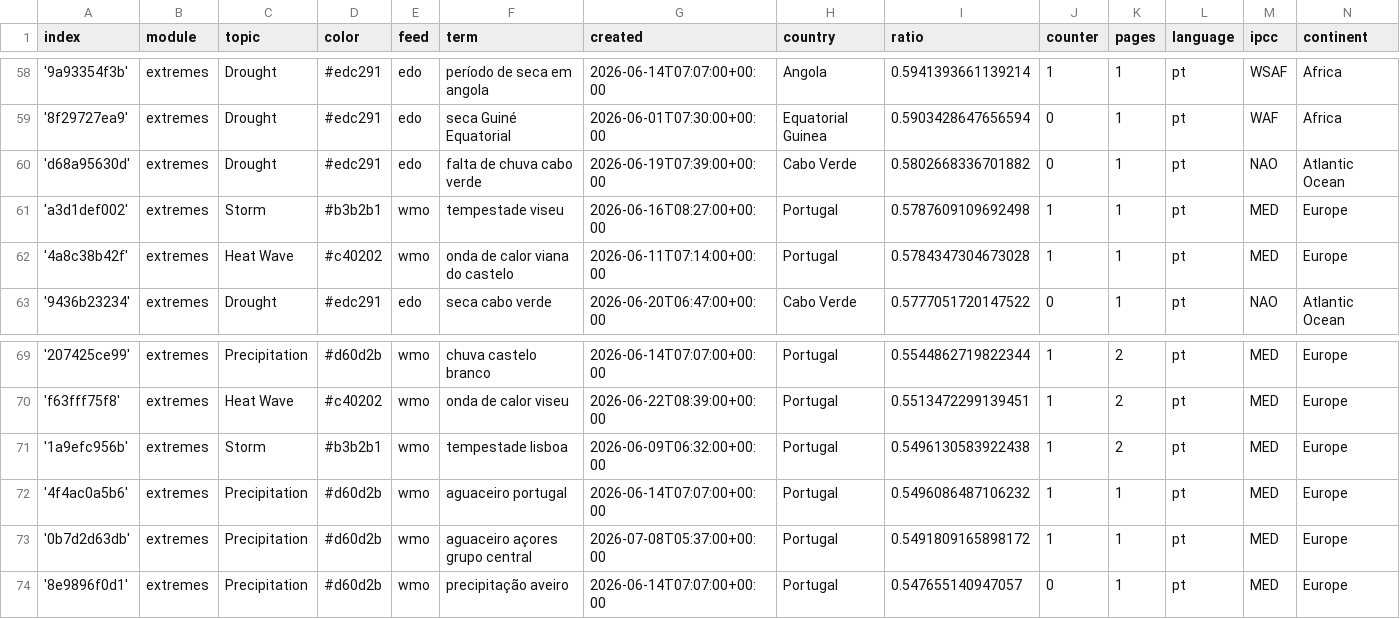
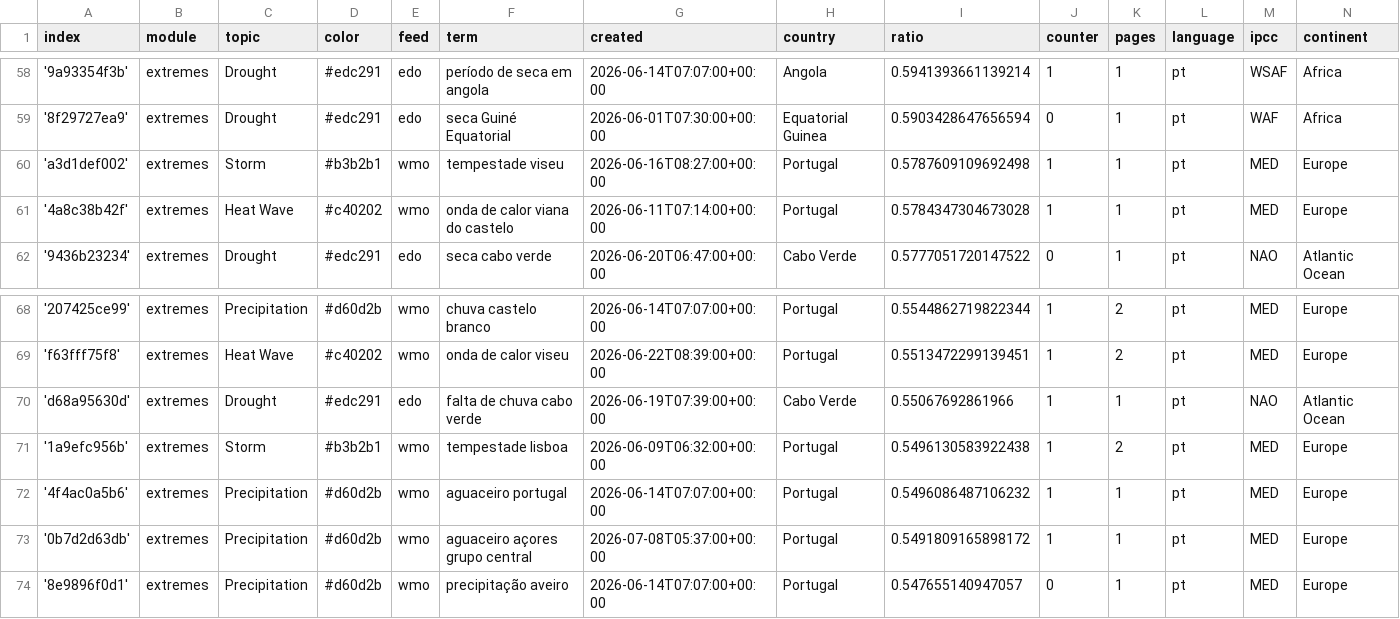
Before and after one commit to jens-news/portoExtremes, a CSV file: terms.csv, drawn as a sheet; only a part is shown, gaps mark what is left out.

Commit message:
Commit from GitHub Actions (harvest:0.0)

```diff
--- a/terms.csv
+++ b/terms.csv
@@ -59,3 +59,2 @@ index,module,topic,color,feed,term,created,country,ratio,counter,pages,language,
 '8f29727ea9',extremes,Drought,#edc291,edo,seca Guiné Equatorial,2026-06-01T07:30:00+00:00,Equatorial Guinea,0.5903428647656594,0,1,pt,WAF,Africa
-'d68a95630d',extremes,Drought,#edc291,edo,falta de chuva cabo verde,2026-06-19T07:39:00+00:00,Cabo Verde,0.5802668336701882,0,1,pt,NAO,Atlantic Ocean
 'a3d1def002',extremes,Storm,#b3b2b1,wmo,tempestade viseu,2026-06-16T08:27:00+00:00,Portugal,0.5787609109692498,1,1,pt,MED,Europe
@@ -70,2 +69,3 @@ index,module,topic,color,feed,term,created,country,ratio,counter,pages,language,
 'f63fff75f8',extremes,Heat Wave,#c40202,wmo,onda de calor viseu,2026-06-22T08:39:00+00:00,Portugal,0.5513472299139451,1,2,pt,MED,Europe
+'d68a95630d',extremes,Drought,#edc291,edo,falta de chuva cabo verde,2026-06-19T07:39:00+00:00,Cabo Verde,0.55067692861966,1,1,pt,NAO,Atlantic Ocean
 '1a9efc956b',extremes,Storm,#b3b2b1,wmo,tempestade lisboa,2026-06-09T06:32:00+00:00,Portugal,0.5496130583922438,1,2,pt,MED,Europe
```
